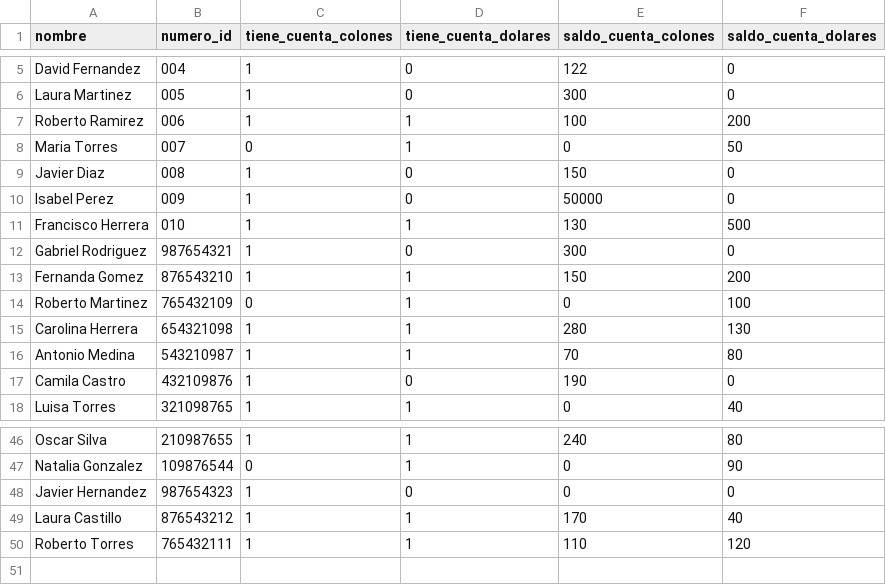
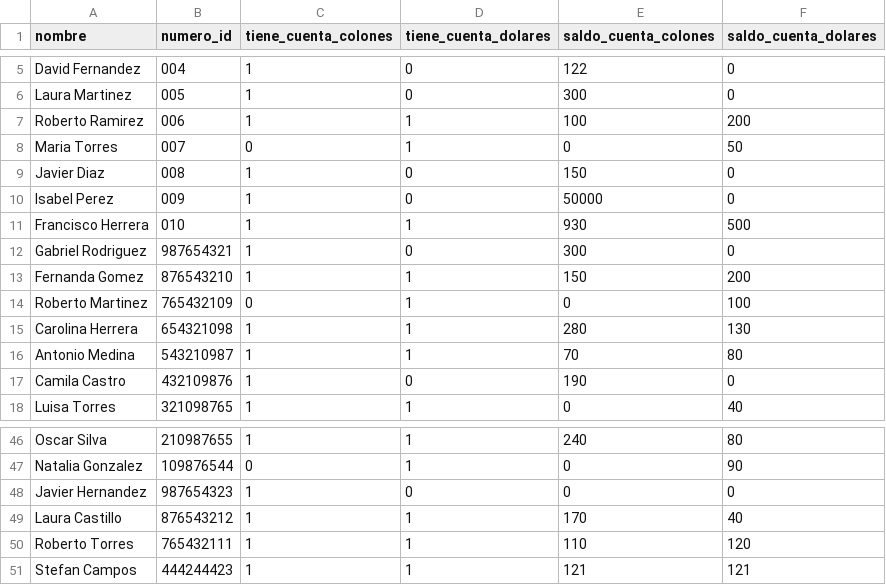
Before and after one commit to rubengm11/ie0217-proyecto, a CSV file: src/clientes.csv, drawn as a sheet; only a part is shown, gaps mark what is left out.

```diff
--- a/src/clientes.csv
+++ b/src/clientes.csv
@@ -10,3 +10,3 @@ Javier Diaz,008,1,0,150,0
 Isabel Perez,009,1,0,50000,0
-Francisco Herrera,010,1,1,130,500
+Francisco Herrera,010,1,1,930,500
 Gabriel Rodriguez,987654321,1,0,300,0
@@ -50 +50,2 @@ Laura Castillo,876543212,1,1,170,40
 Roberto Torres,765432111,1,1,110,120
+Stefan Campos,444244423,1,1,121,121
```
Also changed, not shown: 7 other files.
